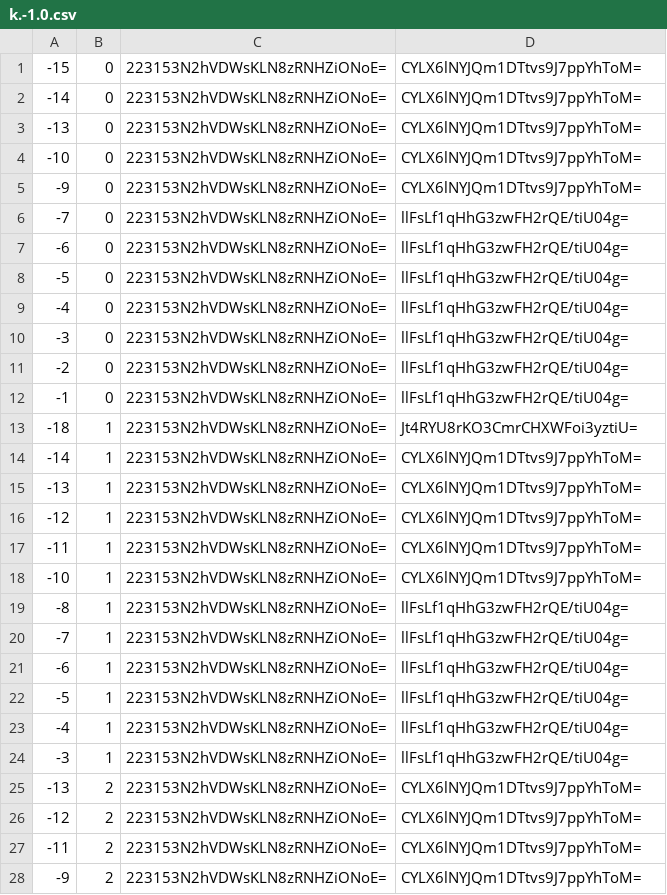
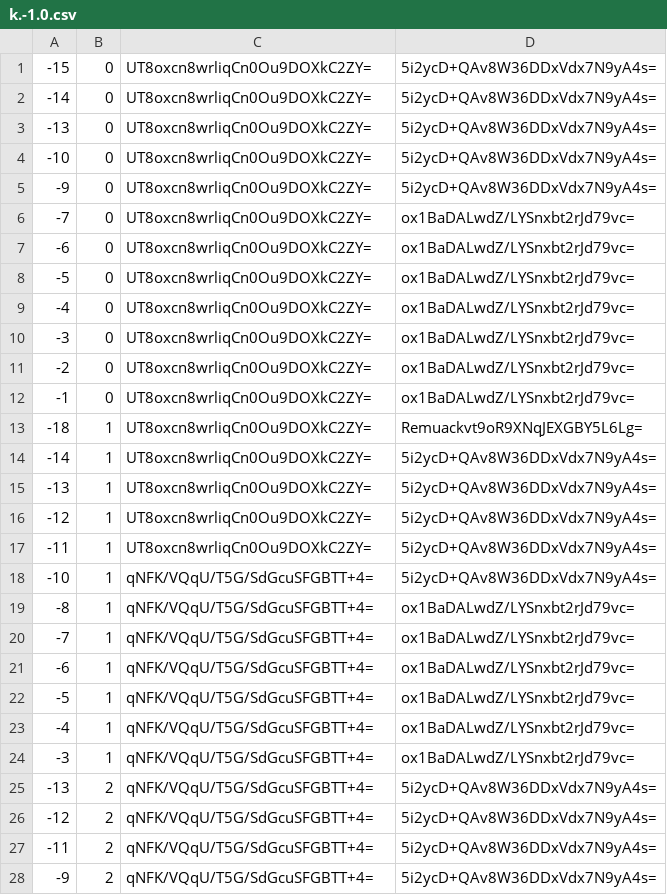
Before and after one commit to counterfitninja/chilled-end, a CSV file: tiles/zoom.-1/metadata/k.-1.0.csv, drawn as a sheet; only a part is shown; the diff covers the shown part only.

```diff
--- a/tiles/zoom.-1/metadata/k.-1.0.csv
+++ b/tiles/zoom.-1/metadata/k.-1.0.csv
@@ -1,28 +1,28 @@
--15,0,223153N2hVDWsKLN8zRNHZiONoE=,CYLX6lNYJQm1DTtvs9J7ppYhToM=
--14,0,223153N2hVDWsKLN8zRNHZiONoE=,CYLX6lNYJQm1DTtvs9J7ppYhToM=
--13,0,223153N2hVDWsKLN8zRNHZiONoE=,CYLX6lNYJQm1DTtvs9J7ppYhToM=
--10,0,223153N2hVDWsKLN8zRNHZiONoE=,CYLX6lNYJQm1DTtvs9J7ppYhToM=
--9,0,223153N2hVDWsKLN8zRNHZiONoE=,CYLX6lNYJQm1DTtvs9J7ppYhToM=
--7,0,223153N2hVDWsKLN8zRNHZiONoE=,llFsLf1qHhG3zwFH2rQE/tiU04g=
--6,0,223153N2hVDWsKLN8zRNHZiONoE=,llFsLf1qHhG3zwFH2rQE/tiU04g=
--5,0,223153N2hVDWsKLN8zRNHZiONoE=,llFsLf1qHhG3zwFH2rQE/tiU04g=
--4,0,223153N2hVDWsKLN8zRNHZiONoE=,llFsLf1qHhG3zwFH2rQE/tiU04g=
--3,0,223153N2hVDWsKLN8zRNHZiONoE=,llFsLf1qHhG3zwFH2rQE/tiU04g=
--2,0,223153N2hVDWsKLN8zRNHZiONoE=,llFsLf1qHhG3zwFH2rQE/tiU04g=
--1,0,223153N2hVDWsKLN8zRNHZiONoE=,llFsLf1qHhG3zwFH2rQE/tiU04g=
--18,1,223153N2hVDWsKLN8zRNHZiONoE=,Jt4RYU8rKO3CmrCHXWFoi3yztiU=
--14,1,223153N2hVDWsKLN8zRNHZiONoE=,CYLX6lNYJQm1DTtvs9J7ppYhToM=
--13,1,223153N2hVDWsKLN8zRNHZiONoE=,CYLX6lNYJQm1DTtvs9J7ppYhToM=
--12,1,223153N2hVDWsKLN8zRNHZiONoE=,CYLX6lNYJQm1DTtvs9J7ppYhToM=
--11,1,223153N2hVDWsKLN8zRNHZiONoE=,CYLX6lNYJQm1DTtvs9J7ppYhToM=
--10,1,223153N2hVDWsKLN8zRNHZiONoE=,CYLX6lNYJQm1DTtvs9J7ppYhToM=
--8,1,223153N2hVDWsKLN8zRNHZiONoE=,llFsLf1qHhG3zwFH2rQE/tiU04g=
--7,1,223153N2hVDWsKLN8zRNHZiONoE=,llFsLf1qHhG3zwFH2rQE/tiU04g=
--6,1,223153N2hVDWsKLN8zRNHZiONoE=,llFsLf1qHhG3zwFH2rQE/tiU04g=
--5,1,223153N2hVDWsKLN8zRNHZiONoE=,llFsLf1qHhG3zwFH2rQE/tiU04g=
--4,1,223153N2hVDWsKLN8zRNHZiONoE=,llFsLf1qHhG3zwFH2rQE/tiU04g=
--3,1,223153N2hVDWsKLN8zRNHZiONoE=,llFsLf1qHhG3zwFH2rQE/tiU04g=
--13,2,223153N2hVDWsKLN8zRNHZiONoE=,CYLX6lNYJQm1DTtvs9J7ppYhToM=
--12,2,223153N2hVDWsKLN8zRNHZiONoE=,CYLX6lNYJQm1DTtvs9J7ppYhToM=
--11,2,223153N2hVDWsKLN8zRNHZiONoE=,CYLX6lNYJQm1DTtvs9J7ppYhToM=
--9,2,223153N2hVDWsKLN8zRNHZiONoE=,CYLX6lNYJQm1DTtvs9J7ppYhToM=
+-15,0,UT8oxcn8wrliqCn0Ou9DOXkC2ZY=,5i2ycD+QAv8W36DDxVdx7N9yA4s=
+-14,0,UT8oxcn8wrliqCn0Ou9DOXkC2ZY=,5i2ycD+QAv8W36DDxVdx7N9yA4s=
+-13,0,UT8oxcn8wrliqCn0Ou9DOXkC2ZY=,5i2ycD+QAv8W36DDxVdx7N9yA4s=
+-10,0,UT8oxcn8wrliqCn0Ou9DOXkC2ZY=,5i2ycD+QAv8W36DDxVdx7N9yA4s=
+-9,0,UT8oxcn8wrliqCn0Ou9DOXkC2ZY=,5i2ycD+QAv8W36DDxVdx7N9yA4s=
+-7,0,UT8oxcn8wrliqCn0Ou9DOXkC2ZY=,ox1BaDALwdZ/LYSnxbt2rJd79vc=
+-6,0,UT8oxcn8wrliqCn0Ou9DOXkC2ZY=,ox1BaDALwdZ/LYSnxbt2rJd79vc=
+-5,0,UT8oxcn8wrliqCn0Ou9DOXkC2ZY=,ox1BaDALwdZ/LYSnxbt2rJd79vc=
+-4,0,UT8oxcn8wrliqCn0Ou9DOXkC2ZY=,ox1BaDALwdZ/LYSnxbt2rJd79vc=
+-3,0,UT8oxcn8wrliqCn0Ou9DOXkC2ZY=,ox1BaDALwdZ/LYSnxbt2rJd79vc=
+-2,0,UT8oxcn8wrliqCn0Ou9DOXkC2ZY=,ox1BaDALwdZ/LYSnxbt2rJd79vc=
+-1,0,UT8oxcn8wrliqCn0Ou9DOXkC2ZY=,ox1BaDALwdZ/LYSnxbt2rJd79vc=
+-18,1,UT8oxcn8wrliqCn0Ou9DOXkC2ZY=,Remuackvt9oR9XNqJEXGBY5L6Lg=
+-14,1,UT8oxcn8wrliqCn0Ou9DOXkC2ZY=,5i2ycD+QAv8W36DDxVdx7N9yA4s=
+-13,1,UT8oxcn8wrliqCn0Ou9DOXkC2ZY=,5i2ycD+QAv8W36DDxVdx7N9yA4s=
+-12,1,UT8oxcn8wrliqCn0Ou9DOXkC2ZY=,5i2ycD+QAv8W36DDxVdx7N9yA4s=
+-11,1,UT8oxcn8wrliqCn0Ou9DOXkC2ZY=,5i2ycD+QAv8W36DDxVdx7N9yA4s=
+-10,1,qNFK/VQqU/T5G/SdGcuSFGBTT+4=,5i2ycD+QAv8W36DDxVdx7N9yA4s=
+-8,1,qNFK/VQqU/T5G/SdGcuSFGBTT+4=,ox1BaDALwdZ/LYSnxbt2rJd79vc=
+-7,1,qNFK/VQqU/T5G/SdGcuSFGBTT+4=,ox1BaDALwdZ/LYSnxbt2rJd79vc=
+-6,1,qNFK/VQqU/T5G/SdGcuSFGBTT+4=,ox1BaDALwdZ/LYSnxbt2rJd79vc=
+-5,1,qNFK/VQqU/T5G/SdGcuSFGBTT+4=,ox1BaDALwdZ/LYSnxbt2rJd79vc=
+-4,1,qNFK/VQqU/T5G/SdGcuSFGBTT+4=,ox1BaDALwdZ/LYSnxbt2rJd79vc=
+-3,1,qNFK/VQqU/T5G/SdGcuSFGBTT+4=,ox1BaDALwdZ/LYSnxbt2rJd79vc=
+-13,2,qNFK/VQqU/T5G/SdGcuSFGBTT+4=,5i2ycD+QAv8W36DDxVdx7N9yA4s=
+-12,2,qNFK/VQqU/T5G/SdGcuSFGBTT+4=,5i2ycD+QAv8W36DDxVdx7N9yA4s=
+-11,2,qNFK/VQqU/T5G/SdGcuSFGBTT+4=,5i2ycD+QAv8W36DDxVdx7N9yA4s=
+-9,2,qNFK/VQqU/T5G/SdGcuSFGBTT+4=,5i2ycD+QAv8W36DDxVdx7N9yA4s=
```
Also changed, not shown: 70 edited cells elsewhere in this file, tiles/zoom.-1/metadata/k.-1.-1.csv, tiles/zoom.-1/metadata/k.0.-1.csv, 32 other files.
